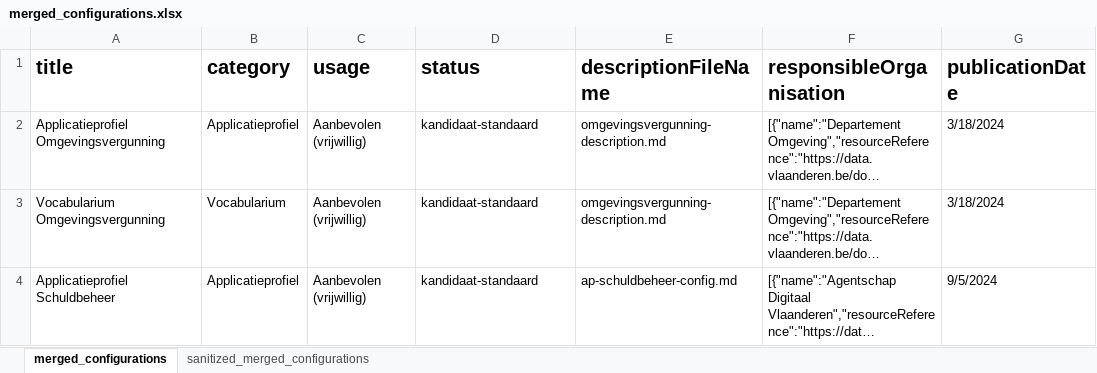
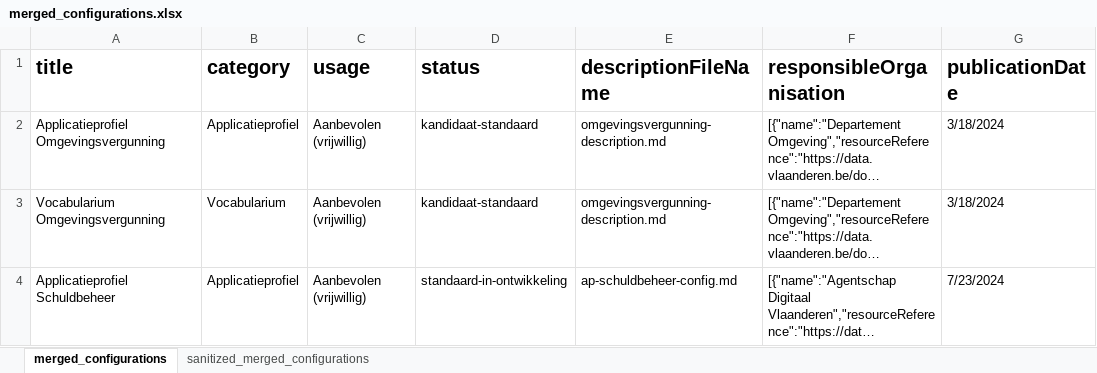
Before and after one commit to Informatievlaanderen/OSLO-Standaardenregister-validator, an Excel workbook: report/merged_configurations.xlsx, sheet merged_configurations, drawn as a sheet; only a part is shown; long unchanged cells end in …; values as stored, in another font and other column widths than the file's, no borders; the diff covers the shown part only; the diff names each change by its address in the sheet, - before the commit and + after, or states it on an @@ line.

```diff
--- a/report/merged_configurations.xlsx (sheet merged_configurations)
+++ b/report/merged_configurations.xlsx (sheet merged_configurations)
-D4 (status): kandidaat-standaard
+D4 (status): standaard-in-ontwikkeling
-G4 (publicationDate): 9/5/2024
+G4 (publicationDate): 7/23/2024
```
Also changed, not shown: 4 edited cells elsewhere in this sheet, 2 other files.
